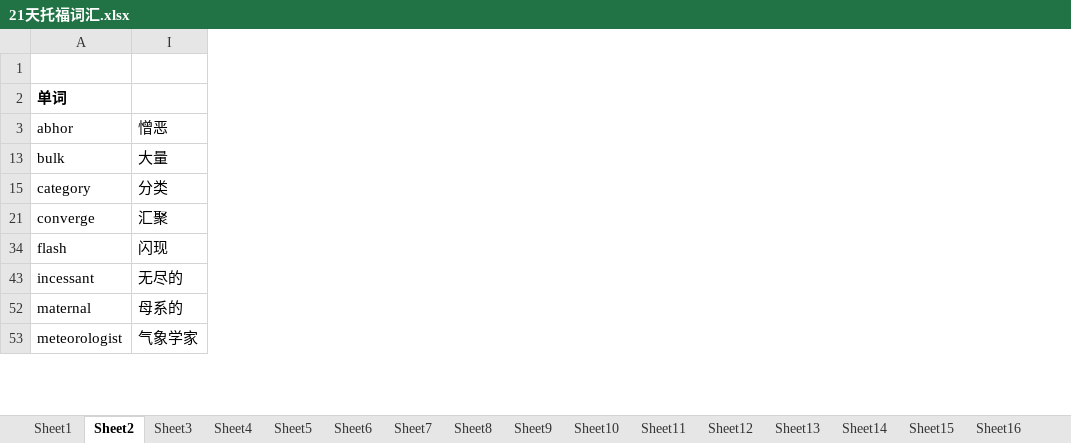
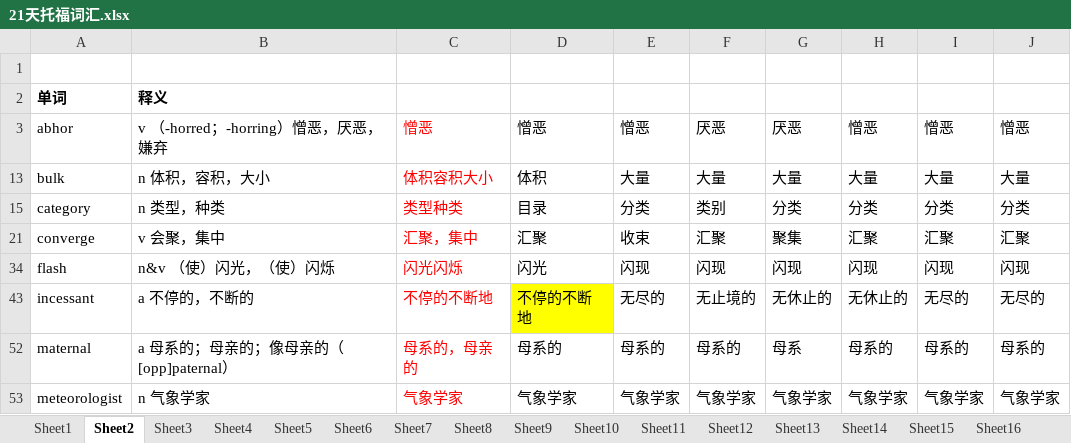
Before and after one commit to tianfr/Intensive-Listening-for-Scientific-America, an Excel workbook: 21天托福词汇.xlsx, sheet Sheet2, drawn as a sheet; only a part is shown; values as stored, in another font and other column widths than the file's, no borders; the diff names each change by its address in the sheet, - before the commit and + after, or states it on an @@ line.

```diff
--- a/21天托福词汇.xlsx (sheet Sheet2)
+++ b/21天托福词汇.xlsx (sheet Sheet2)
@@ column B unhidden, rows 2-53: 释义 | v （-horred；-horring）憎恶，厌恶，嫌弃 | n 体积，容积，大小 | n 类型，种类 | v 会聚，集中 | n&v （使）闪光，（使）闪烁 | a 不停的，不断的 | a 母系的；母亲的；像母亲的（[opp]paternal） | n 气象学家 @@
@@ column C unhidden, rows 3-53: 憎恶 | 体积容积大小 | 类型种类 | 汇聚，集中 | 闪光闪烁 | 不停的不断地 | 母系的，母亲的 | 气象学家 @@
@@ column D unhidden, rows 3-53: 憎恶 | 体积 | 目录 | 汇聚 | 闪光 | 不停的不断地 | 母系的 | 气象学家 @@
@@ column E unhidden, rows 3-53: 憎恶 | 大量 | 分类 | 收束 | 闪现 | 无尽的 | 母系的 | 气象学家 @@
@@ column F unhidden, rows 3-53: 厌恶 | 大量 | 类别 | 汇聚 | 闪现 | 无止境的 | 母系的 | 气象学家 @@
@@ column G unhidden, rows 3-53: 厌恶 | 大量 | 分类 | 聚集 | 闪现 | 无休止的 | 母系 | 气象学家 @@
@@ column H unhidden, rows 3-53: 憎恶 | 大量 | 分类 | 汇聚 | 闪现 | 无休止的 | 母系的 | 气象学家 @@
+column J, rows 3-53: 憎恶 | 大量 | 分类 | 汇聚 | 闪现 | 无尽的 | 母系的 | 气象学家
```
Also changed, not shown: sheet Sheet8, sheet Sheet4, sheet Sheet6, sheet Sheet3, sheet Sheet7, sheet Sheet5, 1 more sheet.
